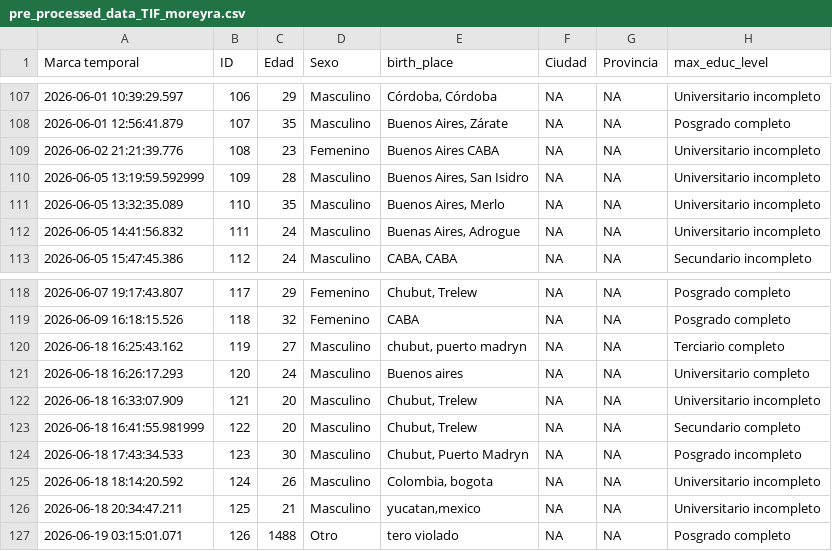
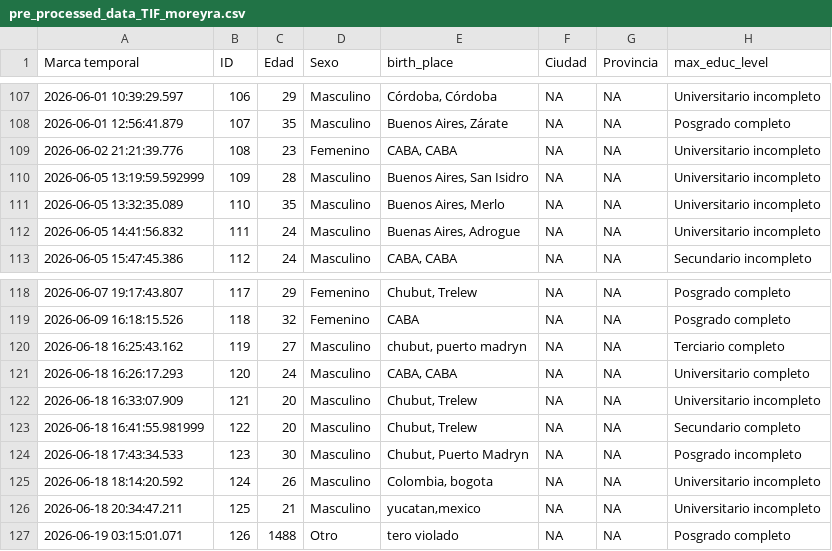
Before and after one commit to FedeGiovannetti/TIF_Moreyra_videogames_social_skills, a CSV file: pre_processed_data_TIF_moreyra.csv, drawn as a sheet; only a part is shown, gaps mark what is left out; the diff covers the shown part only; the diff names each change by its address in the sheet, - before the commit and + after, or states it on an @@ line.

```diff
--- a/pre_processed_data_TIF_moreyra.csv
+++ b/pre_processed_data_TIF_moreyra.csv
-E109 (birth_place): Buenos Aires CABA
+E109 (birth_place): CABA, CABA
-E121 (birth_place): Buenos aires
+E121 (birth_place): CABA, CABA
```
Also changed, not shown: 3 added rows and 11 edited cells elsewhere in this file, 4 other files.
